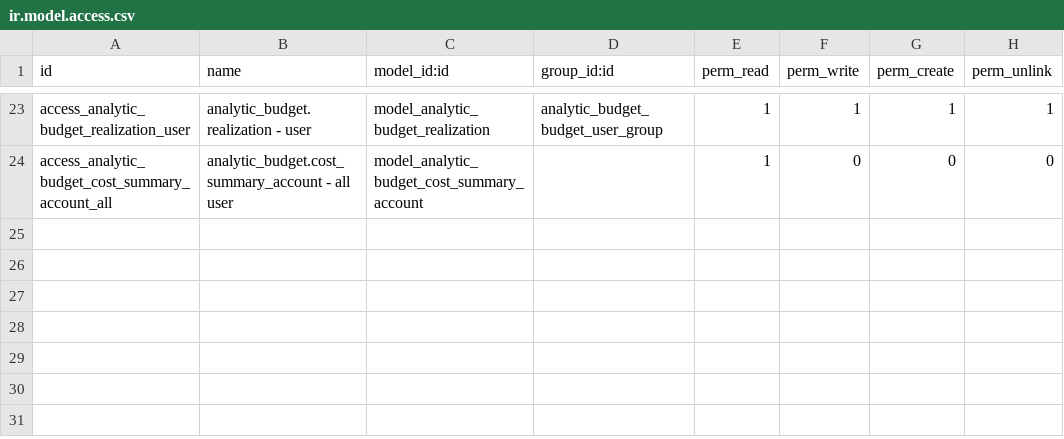
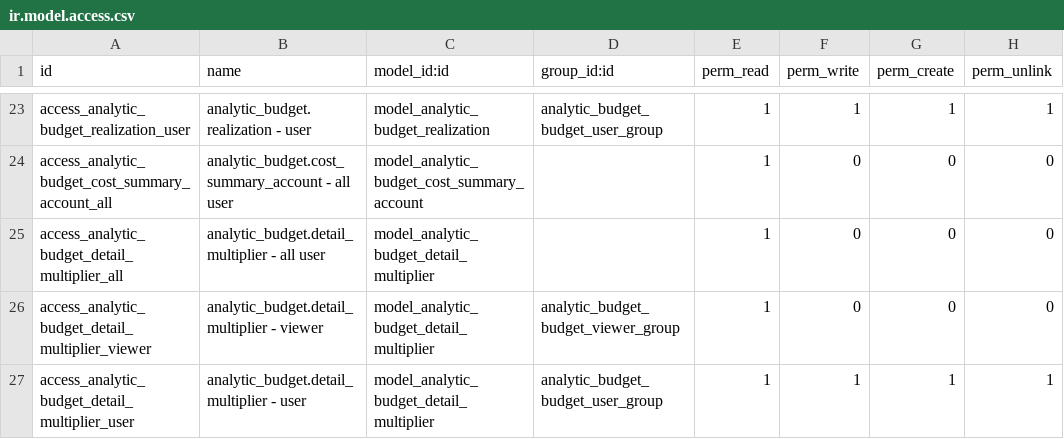
Before and after one commit to open-synergy/ssi-budget, a CSV file: ssi_analytic_budget/security/ir.model.access.csv, drawn as a sheet; only a part is shown, gaps mark what is left out; the diff names each change by its address in the sheet, - before the commit and + after, or states it on an @@ line.

```diff
--- a/ssi_analytic_budget/security/ir.model.access.csv
+++ b/ssi_analytic_budget/security/ir.model.access.csv
+row 25: access_analytic_budget_detail_multiplier_all | analytic_budget.detail_multiplier - all user | model_analytic_budget_detail_multiplier |  | 1 | 0 | 0 | 0
+row 26: access_analytic_budget_detail_multiplier_viewer | analytic_budget.detail_multiplier - viewer | model_analytic_budget_detail_multiplier | analytic_budget_budget_viewer_group | 1 | 0 | 0 | 0
+row 27: access_analytic_budget_detail_multiplier_user | analytic_budget.detail_multiplier - user | model_analytic_budget_detail_multiplier | analytic_budget_budget_user_group | 1 | 1 | 1 | 1
```
Also changed, not shown: 10 other files.
